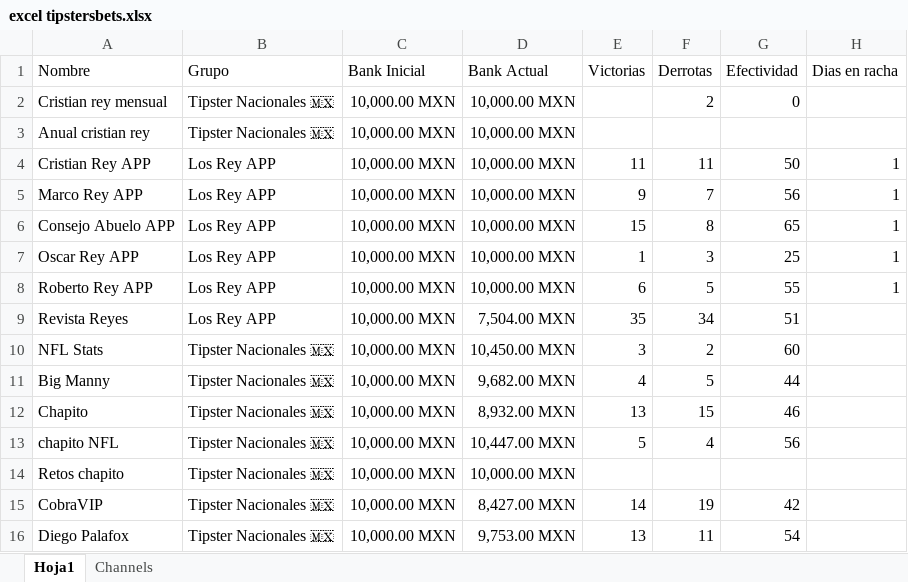
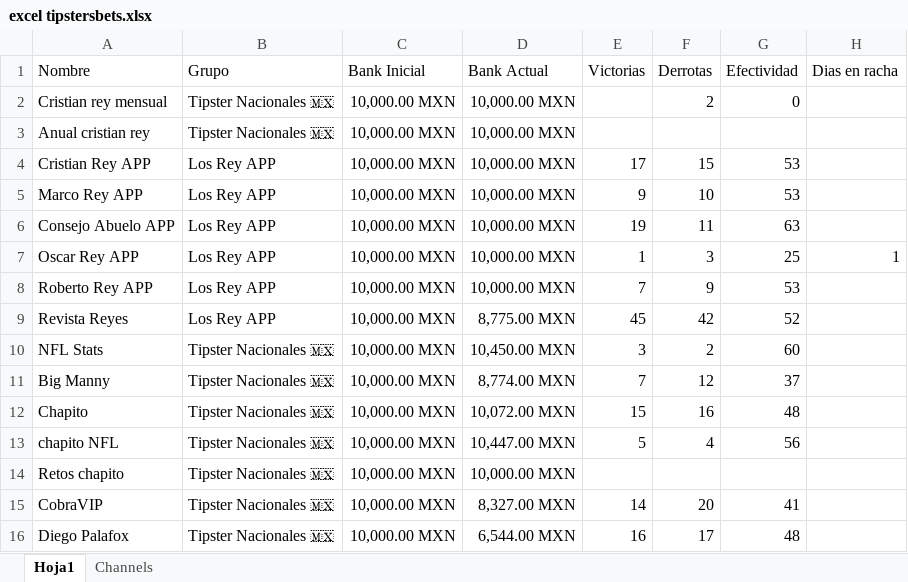
Before and after one commit to Askeladd369/TipstersBetsVIP, an Excel workbook: TipstersBet/excel tipstersbets.xlsx, sheet Hoja1, drawn as a sheet; only a part is shown; values as stored, in another font and other column widths than the file's, no borders; table styles not drawn; the diff covers the shown part only; the diff names each change by its address in the sheet, - before the commit and + after, or states it on an @@ line.

Commit message:
Add files via upload

```diff
--- a/TipstersBet/excel tipstersbets.xlsx (sheet Hoja1)
+++ b/TipstersBet/excel tipstersbets.xlsx (sheet Hoja1)
-E4 (Victorias): 11
+E4 (Victorias): 17
-F4 (Derrotas): 11
+F4 (Derrotas): 15
-G4 (Efectividad): 50
+G4 (Efectividad): 53
-H4:H6 (Dias en racha): 1
+H4:H6 (Dias en racha): (empty)
-F5 (Derrotas): 7
+F5 (Derrotas): 10
-G5 (Efectividad): 56
+G5 (Efectividad): 53
-E6 (Victorias): 15
+E6 (Victorias): 19
-F6 (Derrotas): 8
+F6 (Derrotas): 11
-G6 (Efectividad): 65
+G6 (Efectividad): 63
-E8 (Victorias): 6
+E8 (Victorias): 7
-F8 (Derrotas): 5
+F8 (Derrotas): 9
-G8 (Efectividad): 55
+G8 (Efectividad): 53
-H8 (Dias en racha): 1
+H8 (Dias en racha): (empty)
-D9 (Bank Actual): 7,504.00 MXN
+D9 (Bank Actual): 8,775.00 MXN
-E9 (Victorias): 35
+E9 (Victorias): 45
-F9 (Derrotas): 34
+F9 (Derrotas): 42
-G9 (Efectividad): 51
+G9 (Efectividad): 52
-D11 (Bank Actual): 9,682.00 MXN
+D11 (Bank Actual): 8,774.00 MXN
-E11 (Victorias): 4
+E11 (Victorias): 7
-F11 (Derrotas): 5
+F11 (Derrotas): 12
-G11 (Efectividad): 44
+G11 (Efectividad): 37
-D12 (Bank Actual): 8,932.00 MXN
+D12 (Bank Actual): 10,072.00 MXN
-E12 (Victorias): 13
+E12 (Victorias): 15
-F12 (Derrotas): 15
+F12 (Derrotas): 16
-G12 (Efectividad): 46
+G12 (Efectividad): 48
-D15 (Bank Actual): 8,427.00 MXN
+D15 (Bank Actual): 8,327.00 MXN
-F15 (Derrotas): 19
+F15 (Derrotas): 20
-G15 (Efectividad): 42
+G15 (Efectividad): 41
-D16 (Bank Actual): 9,753.00 MXN
+D16 (Bank Actual): 6,544.00 MXN
-E16 (Victorias): 13
+E16 (Victorias): 16
-F16 (Derrotas): 11
+F16 (Derrotas): 17
-G16 (Efectividad): 54
+G16 (Efectividad): 48
```
Also changed, not shown: 1 added row, 1 removed row and 236 edited cells elsewhere in this sheet.
